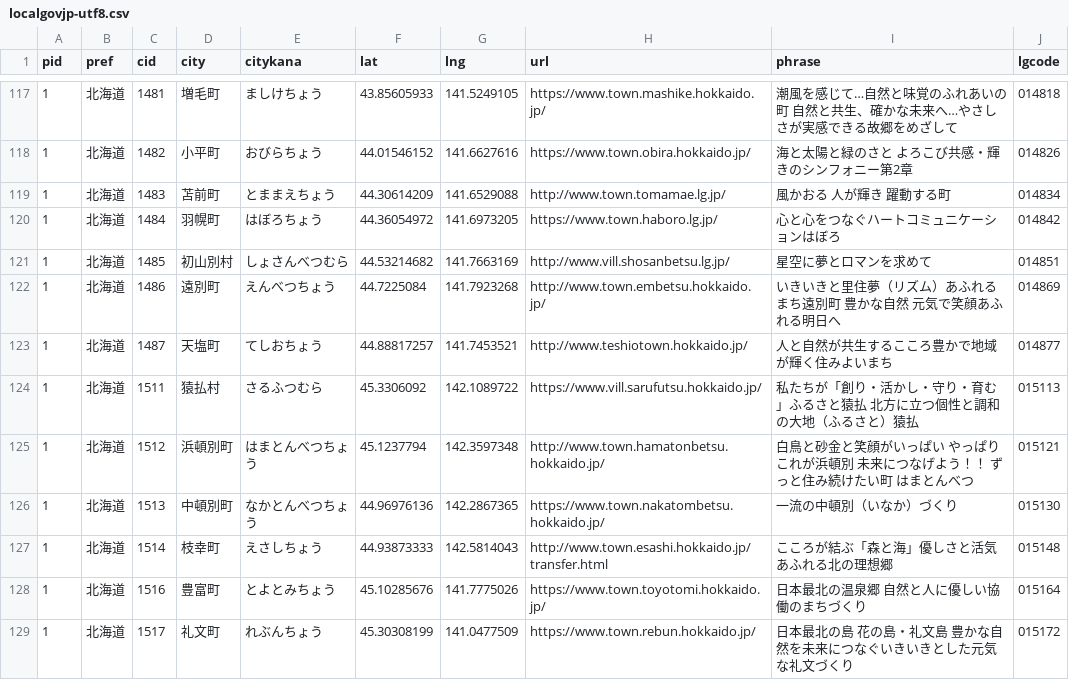
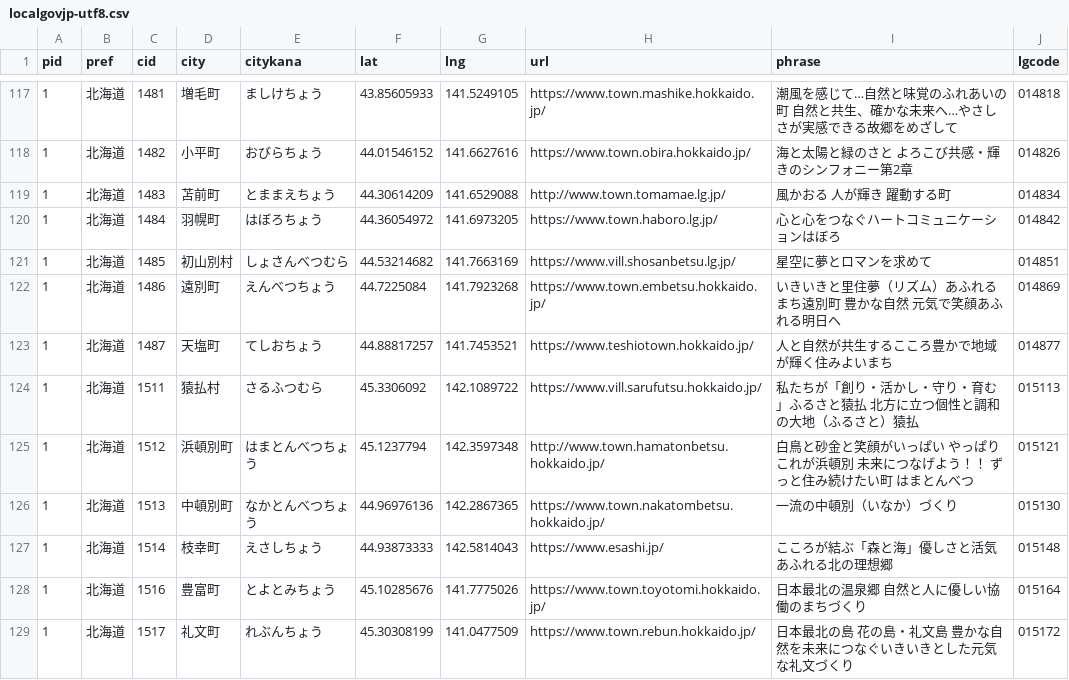
Before and after one commit to code4fukui/localgovjp, a CSV file: localgovjp-utf8.csv, drawn as a sheet; only a part is shown, gaps mark what is left out; the diff covers the shown part only.

```diff
--- a/localgovjp-utf8.csv
+++ b/localgovjp-utf8.csv
@@ -120,5 +120,5 @@
 1,北海道,1484,羽幌町,はぼろちょう,44.36054972,141.6973205,https://www.town.haboro.lg.jp/,心と心をつなぐハートコミュニケーションはぼろ,014842
-1,北海道,1485,初山別村,しょさんべつむら,44.53214682,141.7663169,http://www.vill.shosanbetsu.lg.jp/,星空に夢とロマンを求めて,014851
-1,北海道,1486,遠別町,えんべつちょう,44.7225084,141.7923268,http://www.town.embetsu.hokkaido.jp/,いきいきと里住夢（リズム）あふれるまち遠別町　豊かな自然　元気で笑顔あふれる明日へ,014869
-1,北海道,1487,天塩町,てしおちょう,44.88817257,141.7453521,http://www.teshiotown.hokkaido.jp/,人と自然が共生するこころ豊かで地域が輝く住みよいまち,014877
+1,北海道,1485,初山別村,しょさんべつむら,44.53214682,141.7663169,https://www.vill.shosanbetsu.lg.jp/,星空に夢とロマンを求めて,014851
+1,北海道,1486,遠別町,えんべつちょう,44.7225084,141.7923268,https://www.town.embetsu.hokkaido.jp/,いきいきと里住夢（リズム）あふれるまち遠別町　豊かな自然　元気で笑顔あふれる明日へ,014869
+1,北海道,1487,天塩町,てしおちょう,44.88817257,141.7453521,https://www.teshiotown.hokkaido.jp/,人と自然が共生するこころ豊かで地域が輝く住みよいまち,014877
 1,北海道,1511,猿払村,さるふつむら,45.3306092,142.1089722,https://www.vill.sarufutsu.hokkaido.jp/,私たちが「創り・活かし・守り・育む」ふるさと猿払　北方に立つ個性と調和の大地（ふるさと）猿払,015113
@@ -126,3 +126,3 @@
 1,北海道,1513,中頓別町,なかとんべつちょう,44.96976136,142.2867365,https://www.town.nakatombetsu.hokkaido.jp/,一流の中頓別（いなか）づくり,015130
-1,北海道,1514,枝幸町,えさしちょう,44.93873333,142.5814043,http://www.town.esashi.hokkaido.jp/transfer.html,こころが結ぶ「森と海」優しさと活気あふれる北の理想郷,015148
+1,北海道,1514,枝幸町,えさしちょう,44.93873333,142.5814043,https://www.esashi.jp/,こころが結ぶ「森と海」優しさと活気あふれる北の理想郷,015148
 1,北海道,1516,豊富町,とよとみちょう,45.10285676,141.7775026,https://www.town.toyotomi.hokkaido.jp/,日本最北の温泉郷　自然と人に優しい協働のまちづくり,015164
```
Also changed, not shown: 108 edited cells elsewhere in this file, 4 other files.
